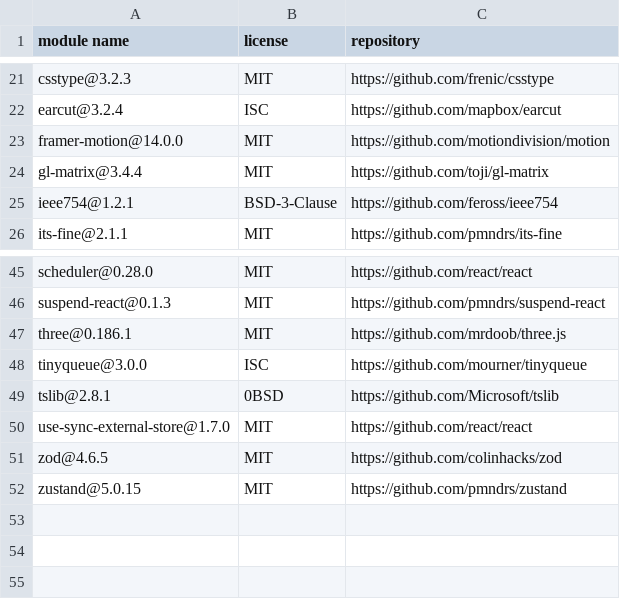
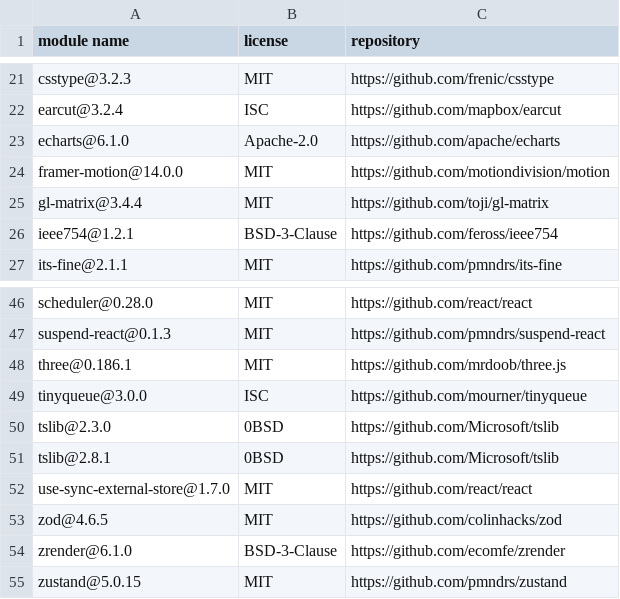
Before and after one commit to Duang777/waybill-guardian, a CSV file: docs/licenses/web.csv, drawn as a sheet; only a part is shown, gaps mark what is left out; the diff names each change by its address in the sheet, - before the commit and + after, or states it on an @@ line.

```diff
--- a/docs/licenses/web.csv
+++ b/docs/licenses/web.csv
+row 23: echarts@6.1.0 | Apache-2.0 | https://github.com/apache/echarts
+row 50: tslib@2.3.0 | 0BSD | https://github.com/Microsoft/tslib
+row 54: zrender@6.1.0 | BSD-3-Clause | https://github.com/ecomfe/zrender
```
Also changed, not shown: .audit/complete-functions.tsv, 23 other files.
